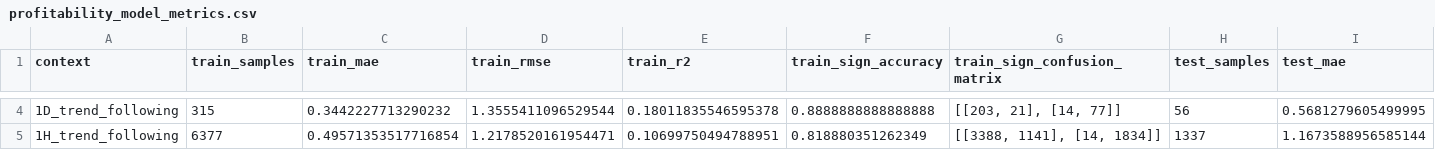
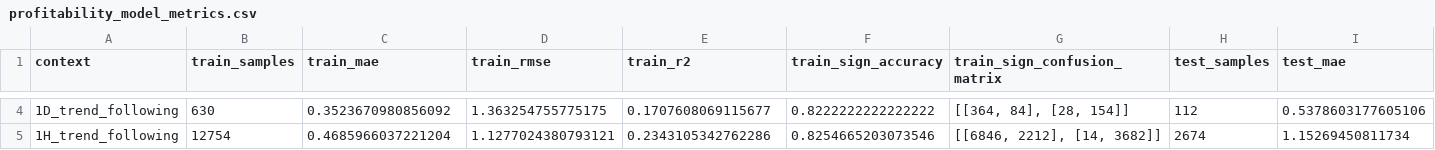
Before and after one commit to jbaird123/trading-platform, a CSV file: analysis/rmm/profitability_metrics/profitability_model_metrics.csv, drawn as a sheet; only a part is shown, gaps mark what is left out; the diff covers the shown part only; the diff names each change by its address in the sheet, - before the commit and + after, or states it on an @@ line.

```diff
--- a/analysis/rmm/profitability_metrics/profitability_model_metrics.csv
+++ b/analysis/rmm/profitability_metrics/profitability_model_metrics.csv
-B4 (train_samples): 315
+B4 (train_samples): 630
-C4 (train_mae): 0.3442227713290232
+C4 (train_mae): 0.3523670980856092
-D4 (train_rmse): 1.3555411096529544
+D4 (train_rmse): 1.363254755775175
-E4 (train_r2): 0.18011835546595378
+E4 (train_r2): 0.1707608069115677
-F4 (train_sign_accuracy): 0.8888888888888888
+F4 (train_sign_accuracy): 0.8222222222222222
-G4 (train_sign_confusion_matrix): [[203, 21], [14, 77]]
+G4 (train_sign_confusion_matrix): [[364, 84], [28, 154]]
-H4 (test_samples): 56
+H4 (test_samples): 112
-I4 (test_mae): 0.5681279605499995
+I4 (test_mae): 0.5378603177605106
-B5 (train_samples): 6377
+B5 (train_samples): 12754
-C5 (train_mae): 0.49571353517716854
+C5 (train_mae): 0.4685966037221204
-D5 (train_rmse): 1.2178520161954471
+D5 (train_rmse): 1.1277024380793121
-E5 (train_r2): 0.10699750494788951
+E5 (train_r2): 0.2343105342762286
-F5 (train_sign_accuracy): 0.818880351262349
+F5 (train_sign_accuracy): 0.8254665203073546
-G5 (train_sign_confusion_matrix): [[3388, 1141], [14, 1834]]
+G5 (train_sign_confusion_matrix): [[6846, 2212], [14, 3682]]
-H5 (test_samples): 1337
+H5 (test_samples): 2674
-I5 (test_mae): 1.1673588956585144
+I5 (test_mae): 1.15269450811734
```
Also changed, not shown: 41 edited cells elsewhere in this file, 7 other files.
